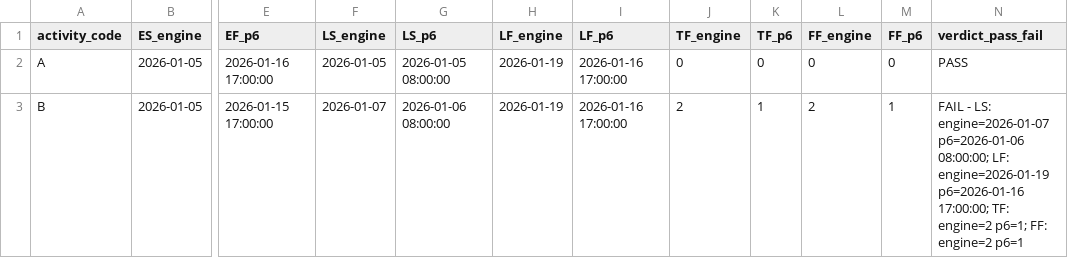
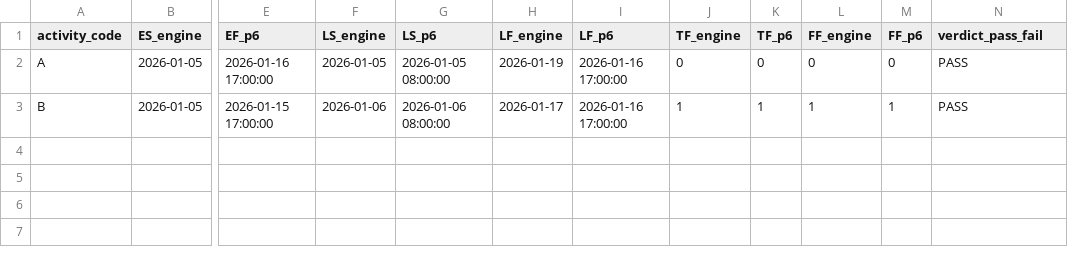
Before and after one commit to danafitkowski/cpp-cpm-engine, a CSV file: validation/p6-comparison/cases/06-multiple-calendars/comparison.csv, drawn as a sheet; only a part is shown, gaps mark what is left out; the diff names each change by its address in the sheet, - before the commit and + after, or states it on an @@ line.

```diff
--- a/validation/p6-comparison/cases/06-multiple-calendars/comparison.csv
+++ b/validation/p6-comparison/cases/06-multiple-calendars/comparison.csv
-F3 (LS_engine): 2026-01-07
+F3 (LS_engine): 2026-01-06
-H3 (LF_engine): 2026-01-19
+H3 (LF_engine): 2026-01-17
-J3 (TF_engine): 2
+J3 (TF_engine): 1
-L3 (FF_engine): 2
+L3 (FF_engine): 1
-N3 (verdict_pass_fail): FAIL - LS: engine=2026-01-07 p6=2026-01-06 08:00:00; LF: engine=2026-01-19 p6=2026-01-16 17:00:00; TF: engine=2 p6=1; FF: engine=2 p6=1
+N3 (verdict_pass_fail): PASS
```
Also changed, not shown: validation/p6-comparison/cases/02-ss-with-lag/comparison.csv, validation/p6-comparison/cases/04-sf-edge-case/comparison.csv, 25 other files.
